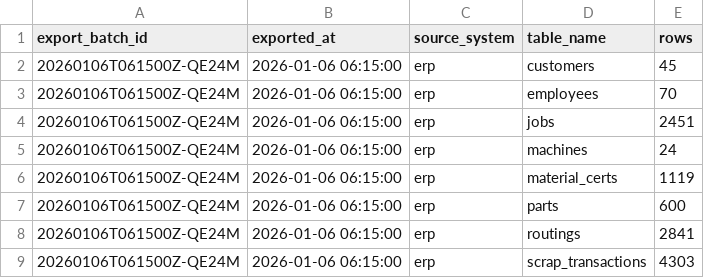
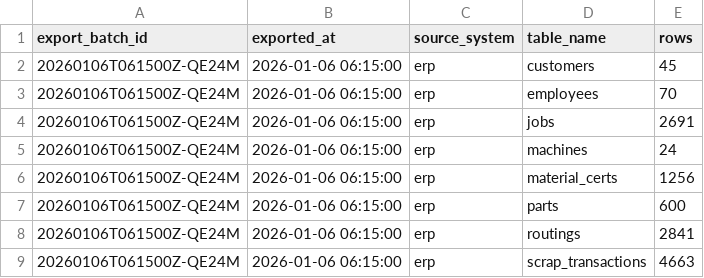
Before and after one commit to brimsystems/mfg-quality-engineering, a CSV file: data/raw/erp/export_batch.csv, drawn as a sheet.

Commit message:
Shop data exports regenerated: ERP exports

```diff
--- a/data/raw/erp/export_batch.csv
+++ b/data/raw/erp/export_batch.csv
@@ -3,7 +3,7 @@ export_batch_id,exported_at,source_system,table_name,rows
 20260106T061500Z-QE24M,2026-01-06 06:15:00,erp,employees,70
-20260106T061500Z-QE24M,2026-01-06 06:15:00,erp,jobs,2451
+20260106T061500Z-QE24M,2026-01-06 06:15:00,erp,jobs,2691
 20260106T061500Z-QE24M,2026-01-06 06:15:00,erp,machines,24
-20260106T061500Z-QE24M,2026-01-06 06:15:00,erp,material_certs,1119
+20260106T061500Z-QE24M,2026-01-06 06:15:00,erp,material_certs,1256
 20260106T061500Z-QE24M,2026-01-06 06:15:00,erp,parts,600
 20260106T061500Z-QE24M,2026-01-06 06:15:00,erp,routings,2841
-20260106T061500Z-QE24M,2026-01-06 06:15:00,erp,scrap_transactions,4303
+20260106T061500Z-QE24M,2026-01-06 06:15:00,erp,scrap_transactions,4663
```
Also changed, not shown: 3 other files.
